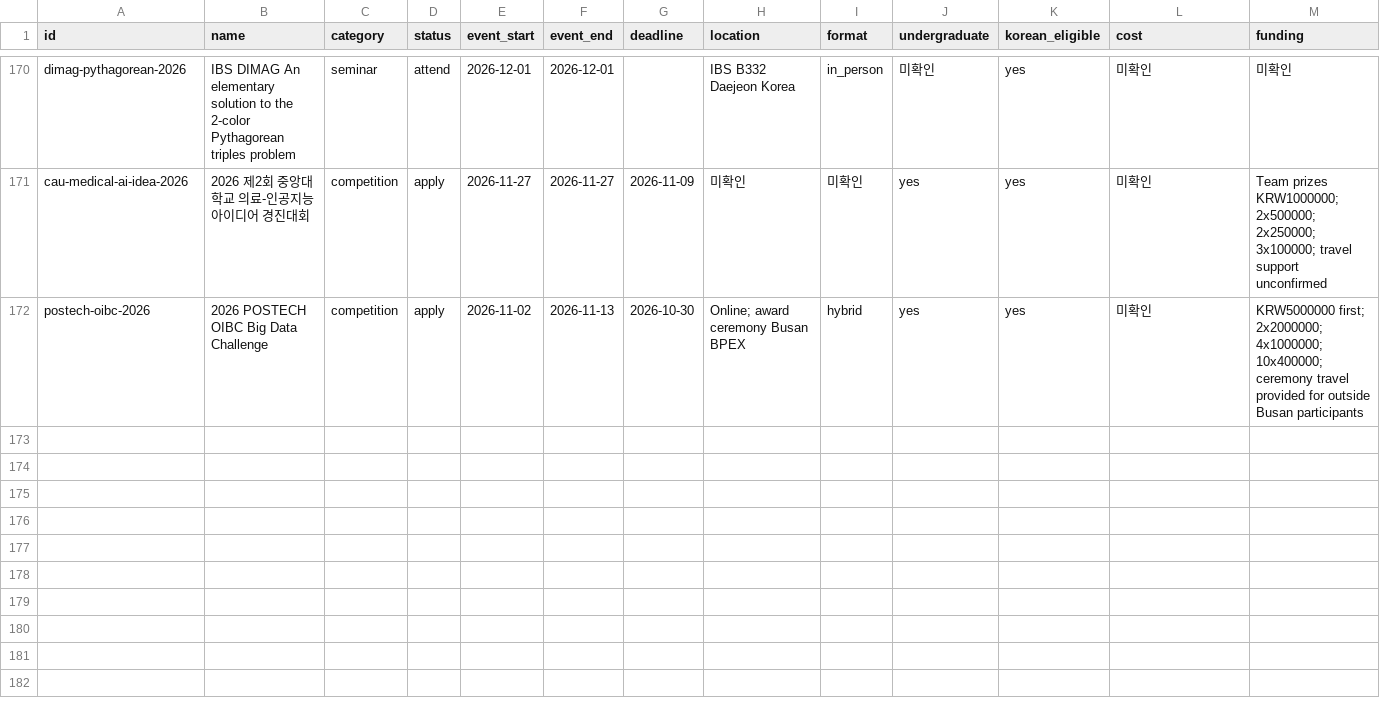
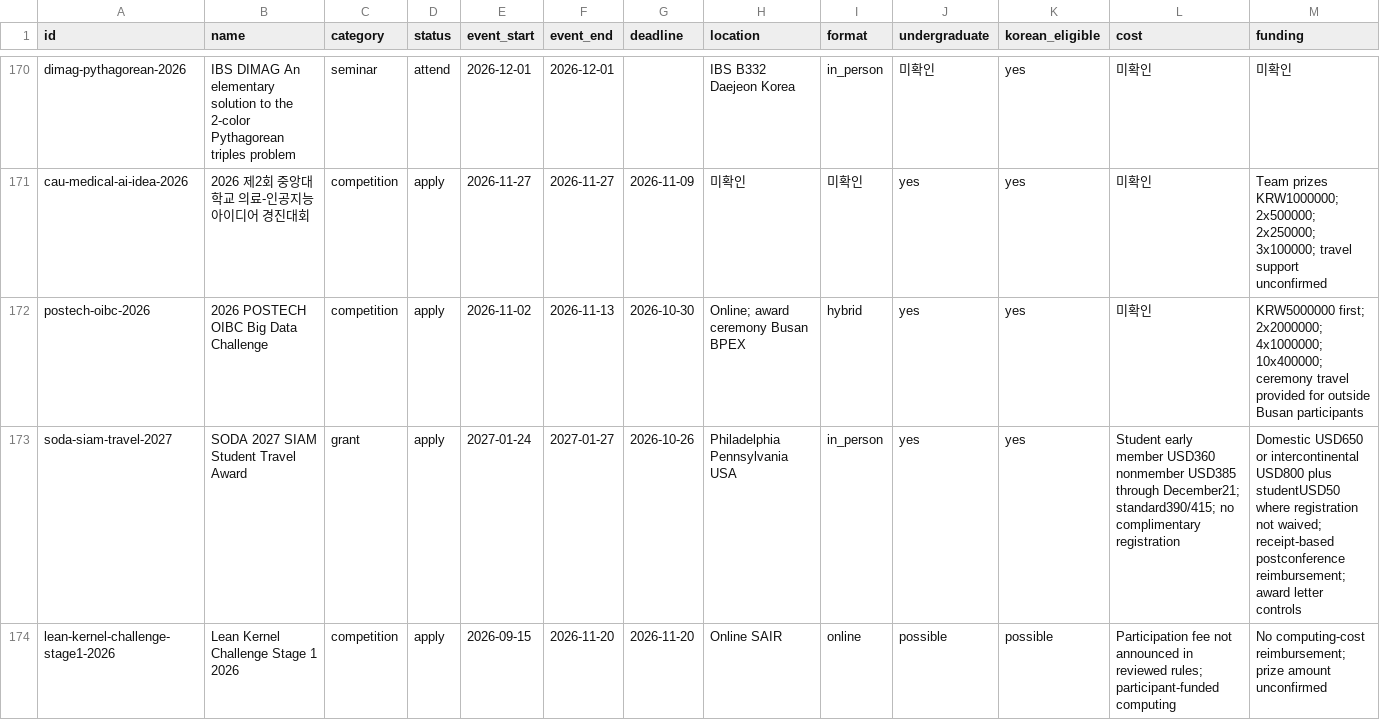
Before and after one commit to ktasha45/radar, a CSV file: data/opportunities.csv, drawn as a sheet; only a part is shown, gaps mark what is left out; rows hold the shown columns only; the diff covers the shown part only; the diff names each change by its address in the sheet, - before the commit and + after, or states it on an @@ line.

Commit message:
Organize October 23 student and research opportunities

```diff
--- a/data/opportunities.csv
+++ b/data/opportunities.csv
+row 173: soda-siam-travel-2027 | SODA 2027 SIAM Student Travel Award | grant | apply | 2027-01-24 | 2027-01-27 | 2026-10-26 | Philadelphia Pennsylvania USA | in_person | yes | yes | Student early member USD360 nonmember USD385 through December21; standard390/415; no complimentary registration | Domestic USD650 or intercontinental USD800 plus studentUSD50 where registration not waived; receipt-based postconference reimbursement; award letter controls
+row 174: lean-kernel-challenge-stage1-2026 | Lean Kernel Challenge Stage 1 2026 | competition | apply | 2026-09-15 | 2026-11-20 | 2026-11-20 | Online SAIR | online | possible | possible | Participation fee not announced in reviewed rules; participant-funded computing | No computing-cost reimbursement; prize amount unconfirmed
```
Also changed, not shown: 2 added rows and 6 edited cells elsewhere in this file, data/evaluations.csv, 2 other files.
